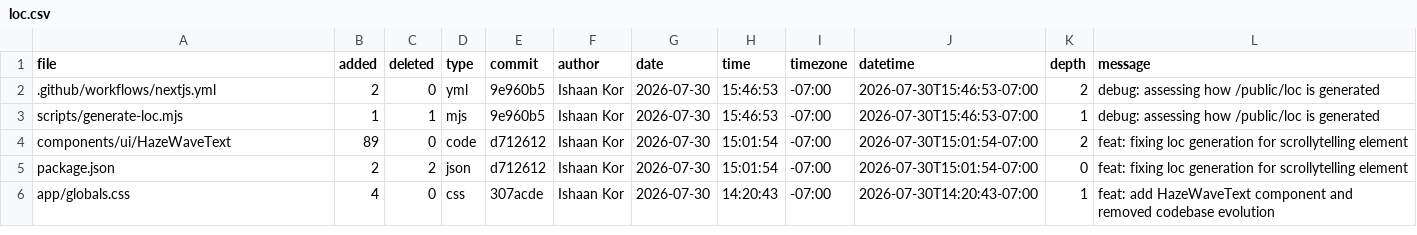
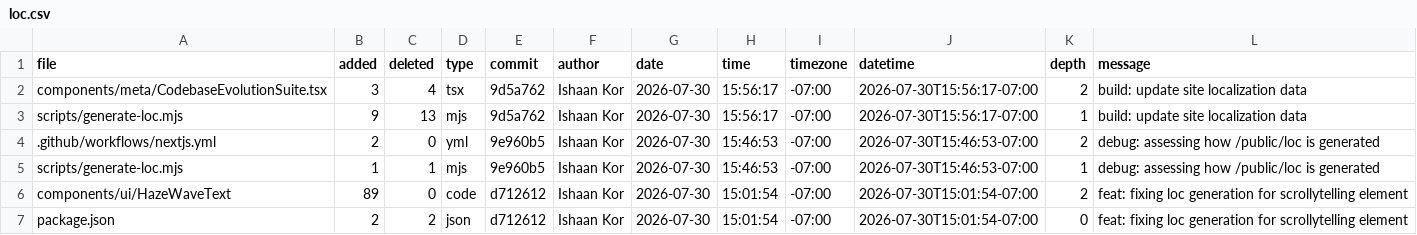
Before and after one commit to ishaankor/my-data-science-portfolio, a CSV file: meta/loc.csv, drawn as a sheet; only a part is shown; the shorter side is filled out with more unchanged rows; the diff names each change by its address in the sheet, - before the commit and + after, or states it on an @@ line.

```diff
--- a/meta/loc.csv
+++ b/meta/loc.csv
+row 2: components/meta/CodebaseEvolutionSuite.tsx | 3 | 4 | tsx | 9d5a762 | Ishaan Kor | 2026-07-30 | 15:56:17 | -07:00 | 2026-07-30T15:56:17-07:00 | 2 | build: update site localization data
+row 3: scripts/generate-loc.mjs | 9 | 13 | mjs | 9d5a762 | Ishaan Kor | 2026-07-30 | 15:56:17 | -07:00 | 2026-07-30T15:56:17-07:00 | 1 | build: update site localization data
```
Also changed, not shown: public/loc.csv.
